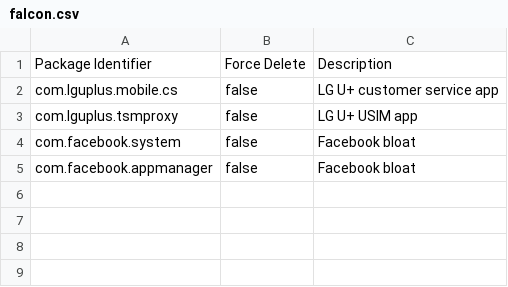
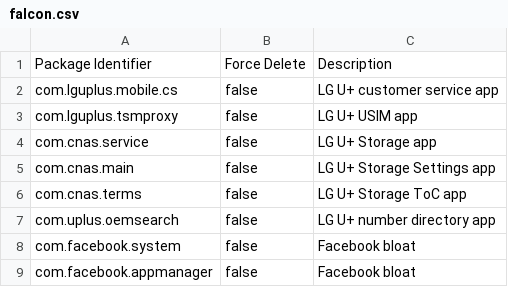
Before and after one commit to ericswpark/android-decrapifier, a CSV file: list/lge/falcon.csv, drawn as a sheet.

Commit message:
falcon: add more LG U+ packages

```diff
--- a/list/lge/falcon.csv
+++ b/list/lge/falcon.csv
@@ -3,2 +3,6 @@ com.lguplus.mobile.cs,false,LG U+ customer service app
 com.lguplus.tsmproxy,false,LG U+ USIM app
+com.cnas.service,false,LG U+ Storage app
+com.cnas.main,false,LG U+ Storage Settings app
+com.cnas.terms,false,LG U+ Storage ToC app
+com.uplus.oemsearch,false,LG U+ number directory app
 com.facebook.system,false,Facebook bloat
```
